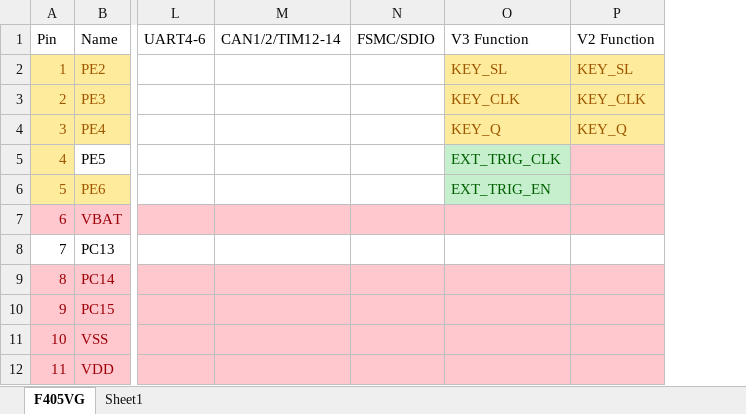
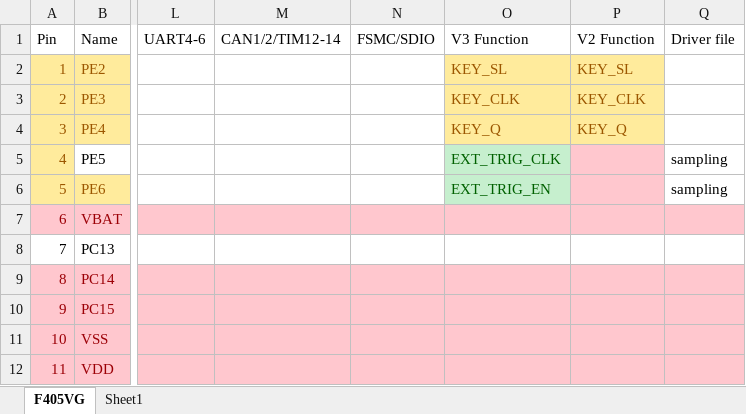
Before and after one commit to cfrpg/NickelBird, an Excel workbook: doc/NBV2_GPIO.xlsx, sheet F405VG, drawn as a sheet; only a part is shown, gaps mark what is left out; values as stored, in another font and other column widths than the file's, no borders; the diff names each change by its address in the sheet, - before the commit and + after, or states it on an @@ line.

```diff
--- a/doc/NBV2_GPIO.xlsx (sheet F405VG)
+++ b/doc/NBV2_GPIO.xlsx (sheet F405VG)
+column Q (Driver file), rows 5-6: sampling | sampling
```
Also changed, not shown: sheet Sheet1, doc/NBV2_PIN.xlsx, 38 other files.
